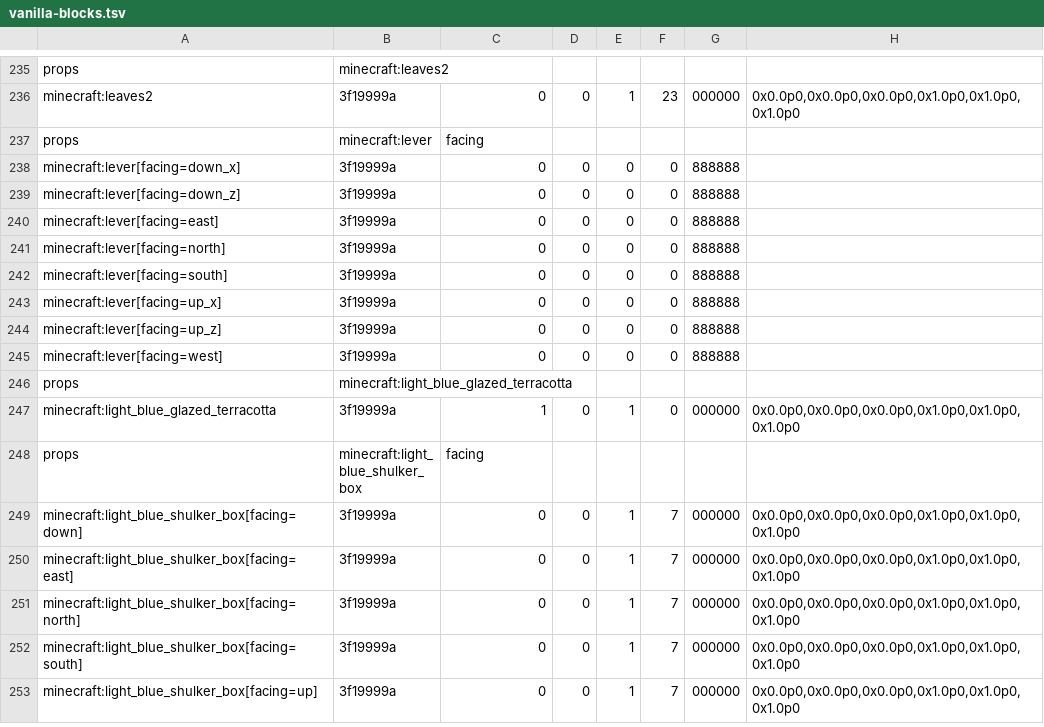
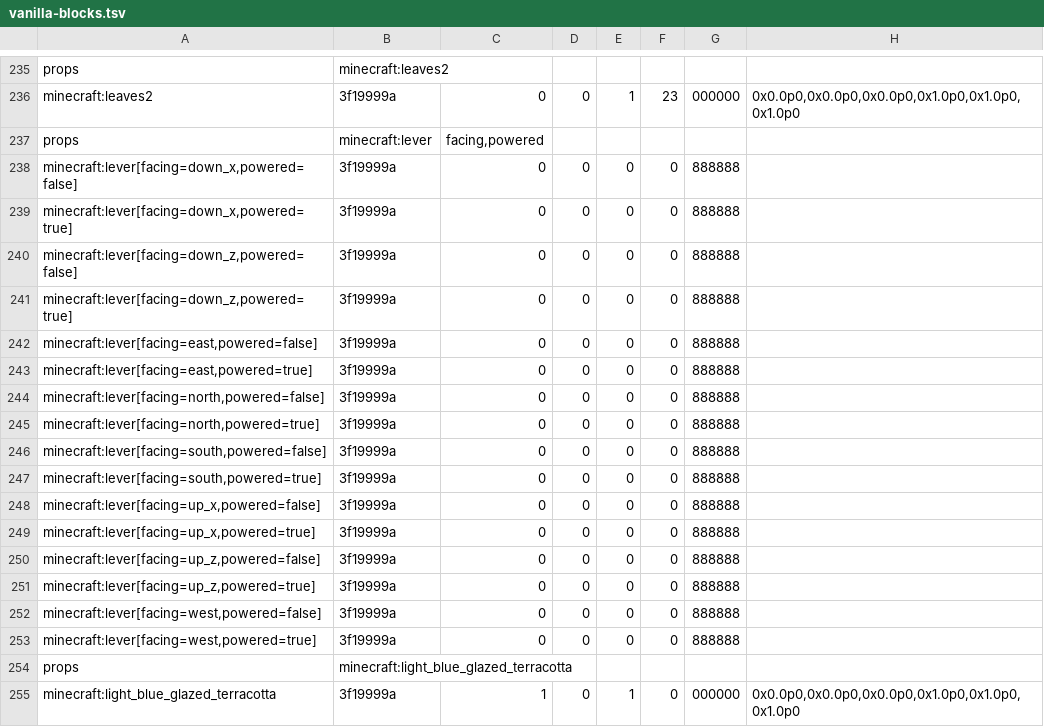
Before and after one commit to konqasasas/mc-movement-tas, a TSV file: physics/src/main/resources/io/github/konqasasas/mctas/physics/vanilla-blocks.tsv, drawn as a sheet; only a part is shown, gaps mark what is left out; the shorter side is filled out with more unchanged rows.

```diff
--- a/physics/src/main/resources/io/github/konqasasas/mctas/physics/vanilla-blocks.tsv
+++ b/physics/src/main/resources/io/github/konqasasas/mctas/physics/vanilla-blocks.tsv
@@ -236,11 +236,19 @@ props	minecraft:leaves2
 minecraft:leaves2	3f19999a	0	0	1	23	000000	0x0.0p0,0x0.0p0,0x0.0p0,0x1.0p0,0x1.0p0,0x1.0p0
-props	minecraft:lever	facing
-minecraft:lever[facing=down_x]	3f19999a	0	0	0	0	888888	
-minecraft:lever[facing=down_z]	3f19999a	0	0	0	0	888888	
-minecraft:lever[facing=east]	3f19999a	0	0	0	0	888888	
-minecraft:lever[facing=north]	3f19999a	0	0	0	0	888888	
-minecraft:lever[facing=south]	3f19999a	0	0	0	0	888888	
-minecraft:lever[facing=up_x]	3f19999a	0	0	0	0	888888	
-minecraft:lever[facing=up_z]	3f19999a	0	0	0	0	888888	
-minecraft:lever[facing=west]	3f19999a	0	0	0	0	888888	
+props	minecraft:lever	facing,powered
+minecraft:lever[facing=down_x,powered=false]	3f19999a	0	0	0	0	888888	
+minecraft:lever[facing=down_x,powered=true]	3f19999a	0	0	0	0	888888	
+minecraft:lever[facing=down_z,powered=false]	3f19999a	0	0	0	0	888888	
+minecraft:lever[facing=down_z,powered=true]	3f19999a	0	0	0	0	888888	
+minecraft:lever[facing=east,powered=false]	3f19999a	0	0	0	0	888888	
+minecraft:lever[facing=east,powered=true]	3f19999a	0	0	0	0	888888	
+minecraft:lever[facing=north,powered=false]	3f19999a	0	0	0	0	888888	
+minecraft:lever[facing=north,powered=true]	3f19999a	0	0	0	0	888888	
+minecraft:lever[facing=south,powered=false]	3f19999a	0	0	0	0	888888	
+minecraft:lever[facing=south,powered=true]	3f19999a	0	0	0	0	888888	
+minecraft:lever[facing=up_x,powered=false]	3f19999a	0	0	0	0	888888	
+minecraft:lever[facing=up_x,powered=true]	3f19999a	0	0	0	0	888888	
+minecraft:lever[facing=up_z,powered=false]	3f19999a	0	0	0	0	888888	
+minecraft:lever[facing=up_z,powered=true]	3f19999a	0	0	0	0	888888	
+minecraft:lever[facing=west,powered=false]	3f19999a	0	0	0	0	888888	
+minecraft:lever[facing=west,powered=true]	3f19999a	0	0	0	0	888888	
 props	minecraft:light_blue_glazed_terracotta	
```
Also changed, not shown: physics/src/main/resources/io/github/konqasasas/mctas/physics/vanilla-interaction.tsv, 17 other files.
